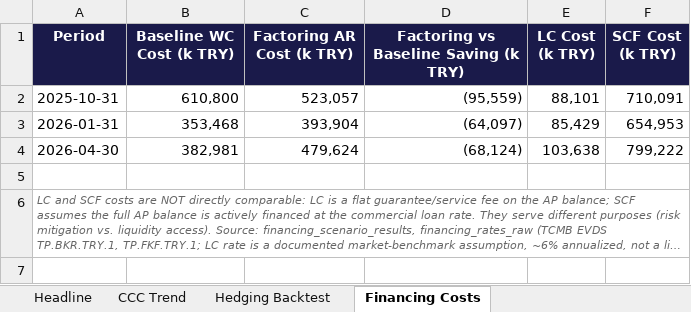
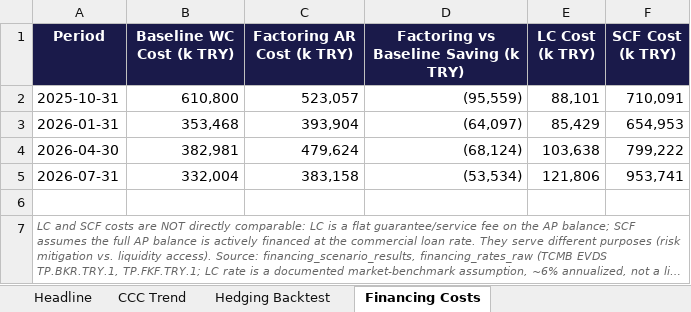
Before and after one commit to mrcocakli/mavi_financial_simulation, an Excel workbook: reports/2026-07-31_treasury_report.xlsx, sheet Financing Costs, drawn as a sheet; long unchanged cells end in …; values as stored, in another font and other column widths than the file's, no borders; the diff names each change by its address in the sheet, - before the commit and + after, or states it on an @@ line.

```diff
--- a/reports/2026-07-31_treasury_report.xlsx (sheet Financing Costs)
+++ b/reports/2026-07-31_treasury_report.xlsx (sheet Financing Costs)
+row 5: 2026-07-31 | 332,004 | 383,158 | (53,534) | 121,806 | 953,741
```
Also changed, not shown: sheet Headline, reports/2026-04-30_treasury_report.xlsx, reports/mavi_treasury_simulator.xlsx, 5 other files.
